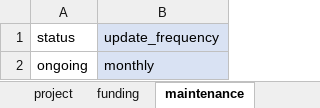
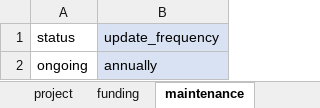
Before and after one commit to SRJPE/jpe-yuba-adult-edi, an Excel workbook: data-raw/metadata/yuba_adult_metadata.xlsx, sheet maintenance, drawn as a sheet; values as stored, in another font and other column widths than the file's, no borders; the diff names each change by its address in the sheet, - before the commit and + after, or states it on an @@ line.

Commit message:
fixes errors in metadata

```diff
--- a/data-raw/metadata/yuba_adult_metadata.xlsx (sheet maintenance)
+++ b/data-raw/metadata/yuba_adult_metadata.xlsx (sheet maintenance)
-B2: monthly
+B2: annually
```
Also changed, not shown: data-raw/metadata/yuba_redd_metadata.xlsx, 1 other file.
